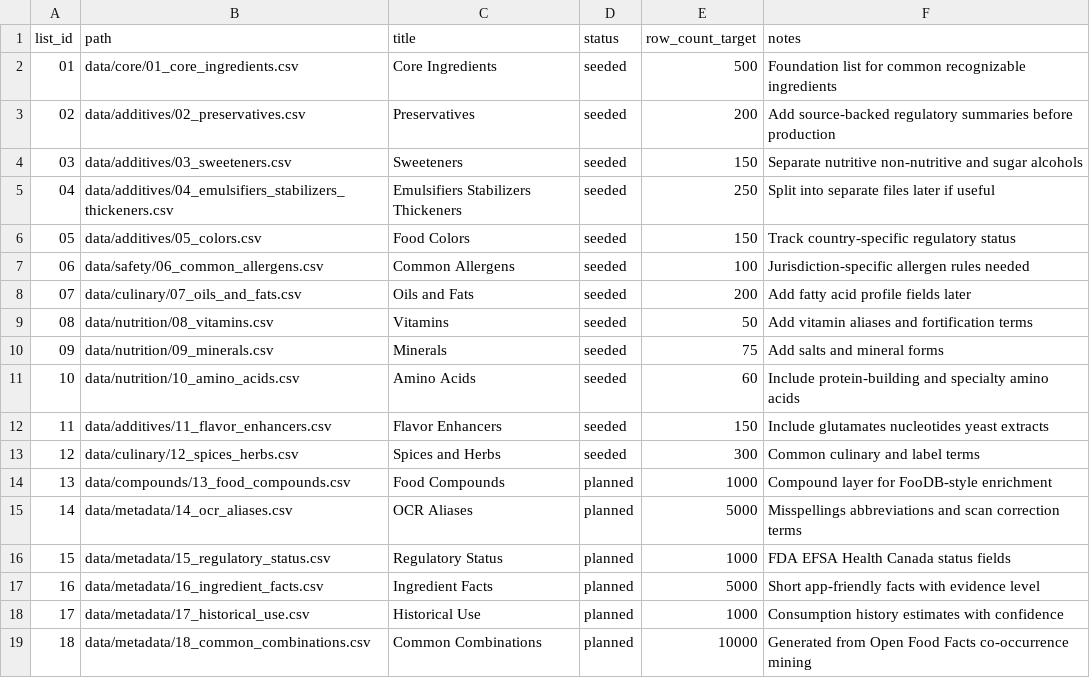
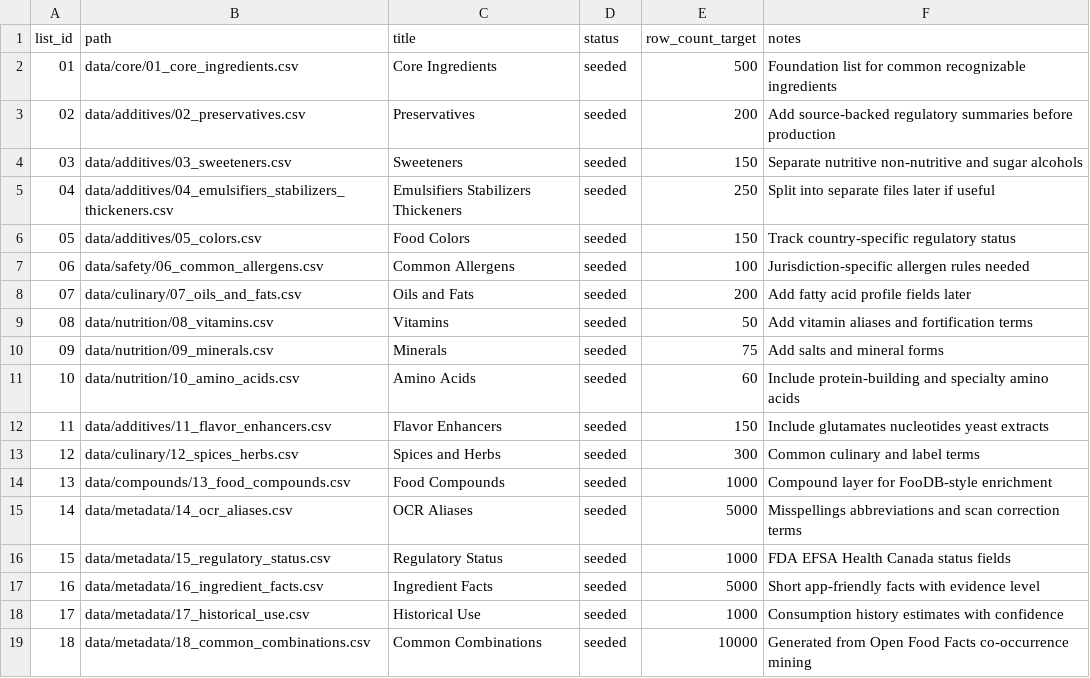
Before and after one commit to BradyLoreeVillianyLabs/Ingredient-Knowledge-Base, a CSV file: data/metadata/list_manifest.csv, drawn as a sheet.

Commit message:
chore: mark all planned seed lists complete

```diff
--- a/data/metadata/list_manifest.csv
+++ b/data/metadata/list_manifest.csv
@@ -13,7 +13,7 @@ list_id,path,title,status,row_count_target,notes
 12,data/culinary/12_spices_herbs.csv,Spices and Herbs,seeded,300,Common culinary and label terms
-13,data/compounds/13_food_compounds.csv,Food Compounds,planned,1000,Compound layer for FooDB-style enrichment
-14,data/metadata/14_ocr_aliases.csv,OCR Aliases,planned,5000,Misspellings abbreviations and scan correction terms
-15,data/metadata/15_regulatory_status.csv,Regulatory Status,planned,1000,FDA EFSA Health Canada status fields
-16,data/metadata/16_ingredient_facts.csv,Ingredient Facts,planned,5000,Short app-friendly facts with evidence level
-17,data/metadata/17_historical_use.csv,Historical Use,planned,1000,Consumption history estimates with confidence
-18,data/metadata/18_common_combinations.csv,Common Combinations,planned,10000,Generated from Open Food Facts co-occurrence mining
+13,data/compounds/13_food_compounds.csv,Food Compounds,seeded,1000,Compound layer for FooDB-style enrichment
+14,data/metadata/14_ocr_aliases.csv,OCR Aliases,seeded,5000,Misspellings abbreviations and scan correction terms
+15,data/metadata/15_regulatory_status.csv,Regulatory Status,seeded,1000,FDA EFSA Health Canada status fields
+16,data/metadata/16_ingredient_facts.csv,Ingredient Facts,seeded,5000,Short app-friendly facts with evidence level
+17,data/metadata/17_historical_use.csv,Historical Use,seeded,1000,Consumption history estimates with confidence
+18,data/metadata/18_common_combinations.csv,Common Combinations,seeded,10000,Generated from Open Food Facts co-occurrence mining
```
